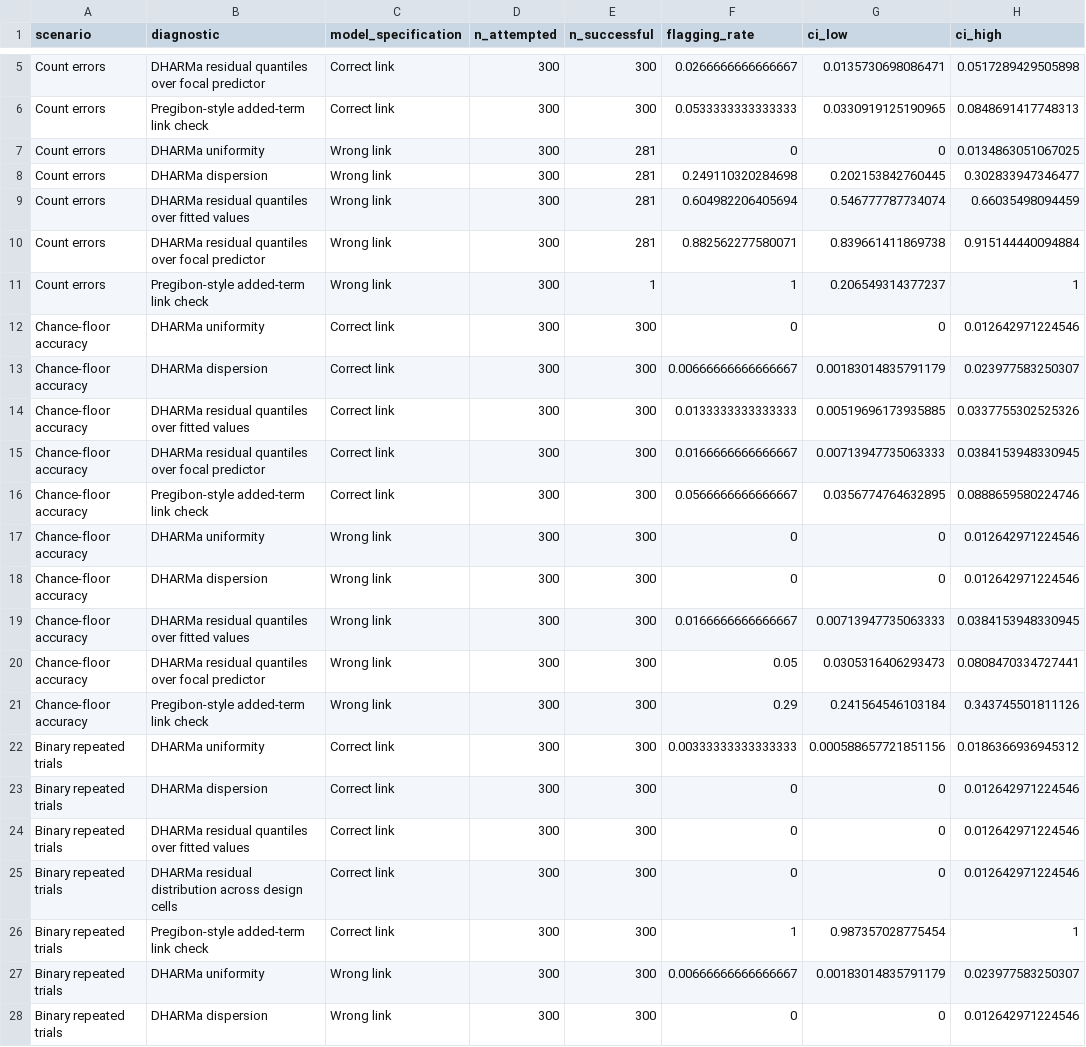
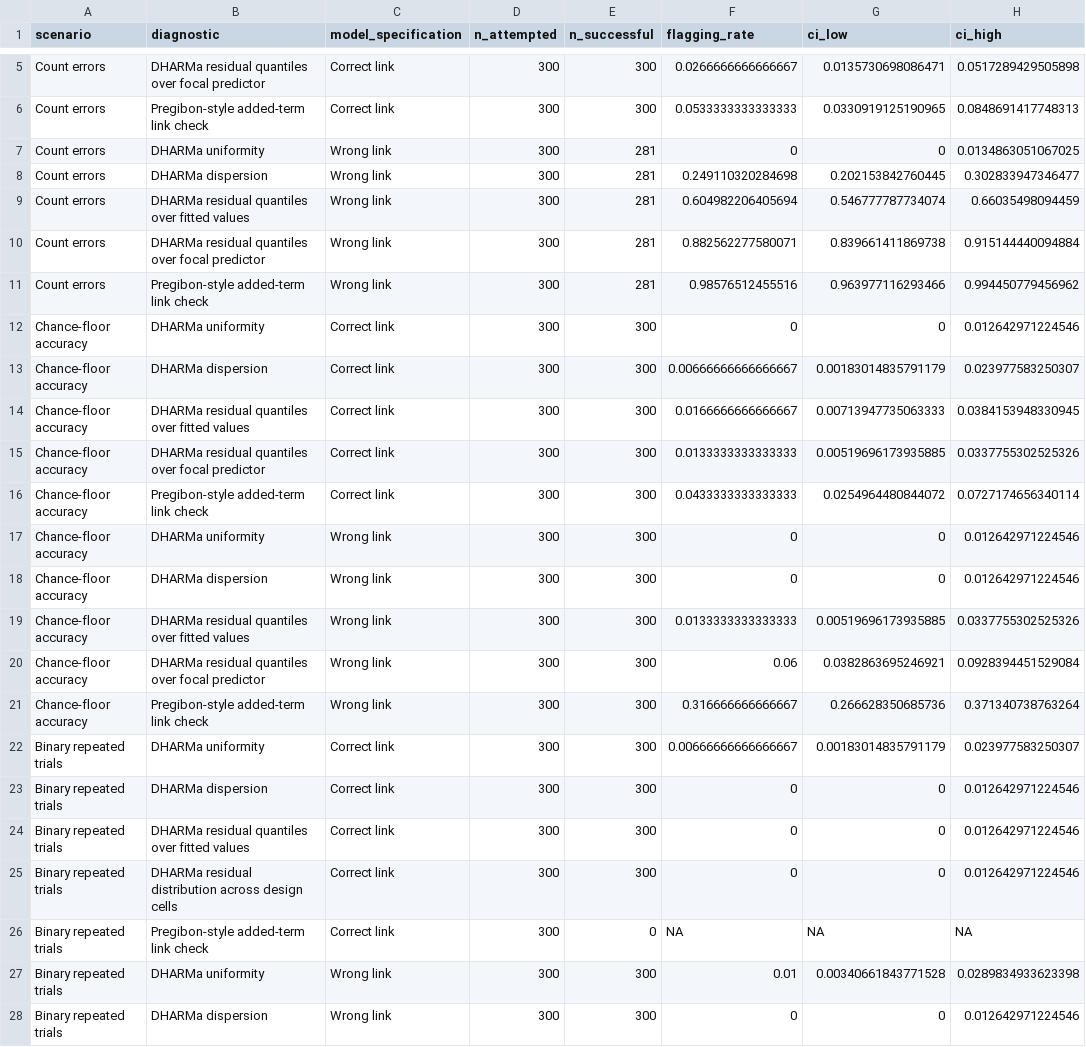
Before and after one commit to EnricoToffalini/Most_interactions_are_wrong, a CSV file: tables/diagnostic-calibration.csv, drawn as a sheet; only a part is shown, gaps mark what is left out; the diff covers the shown part only.

```diff
--- a/tables/diagnostic-calibration.csv
+++ b/tables/diagnostic-calibration.csv
@@ -10,14 +10,14 @@
 "Count errors","DHARMa residual quantiles over focal predictor","Wrong link",300,281,0.882562277580071,0.839661411869738,0.915144440094884
-"Count errors","Pregibon-style added-term link check","Wrong link",300,1,1,0.206549314377237,1
+"Count errors","Pregibon-style added-term link check","Wrong link",300,281,0.98576512455516,0.963977116293466,0.994450779456962
 "Chance-floor accuracy","DHARMa uniformity","Correct link",300,300,0,0,0.012642971224546
 "Chance-floor accuracy","DHARMa dispersion","Correct link",300,300,0.00666666666666667,0.00183014835791179,0.023977583250307
-"Chance-floor accuracy","DHARMa residual quantiles over fitted values","Correct link",300,300,0.0133333333333333,0.00519696173935885,0.0337755302525326
-"Chance-floor accuracy","DHARMa residual quantiles over focal predictor","Correct link",300,300,0.0166666666666667,0.00713947735063333,0.0384153948330945
-"Chance-floor accuracy","Pregibon-style added-term link check","Correct link",300,300,0.0566666666666667,0.0356774764632895,0.0888659580224746
+"Chance-floor accuracy","DHARMa residual quantiles over fitted values","Correct link",300,300,0.0166666666666667,0.00713947735063333,0.0384153948330945
+"Chance-floor accuracy","DHARMa residual quantiles over focal predictor","Correct link",300,300,0.0133333333333333,0.00519696173935885,0.0337755302525326
+"Chance-floor accuracy","Pregibon-style added-term link check","Correct link",300,300,0.0433333333333333,0.0254964480844072,0.0727174656340114
 "Chance-floor accuracy","DHARMa uniformity","Wrong link",300,300,0,0,0.012642971224546
 "Chance-floor accuracy","DHARMa dispersion","Wrong link",300,300,0,0,0.012642971224546
-"Chance-floor accuracy","DHARMa residual quantiles over fitted values","Wrong link",300,300,0.0166666666666667,0.00713947735063333,0.0384153948330945
-"Chance-floor accuracy","DHARMa residual quantiles over focal predictor","Wrong link",300,300,0.05,0.0305316406293473,0.0808470334727441
-"Chance-floor accuracy","Pregibon-style added-term link check","Wrong link",300,300,0.29,0.241564546103184,0.343745501811126
-"Binary repeated trials","DHARMa uniformity","Correct link",300,300,0.00333333333333333,0.000588657721851156,0.0186366936945312
+"Chance-floor accuracy","DHARMa residual quantiles over fitted values","Wrong link",300,300,0.0133333333333333,0.00519696173935885,0.0337755302525326
+"Chance-floor accuracy","DHARMa residual quantiles over focal predictor","Wrong link",300,300,0.06,0.0382863695246921,0.0928394451529084
+"Chance-floor accuracy","Pregibon-style added-term link check","Wrong link",300,300,0.316666666666667,0.266628350685736,0.371340738763264
+"Binary repeated trials","DHARMa uniformity","Correct link",300,300,0.00666666666666667,0.00183014835791179,0.023977583250307
 "Binary repeated trials","DHARMa dispersion","Correct link",300,300,0,0,0.012642971224546
@@ -25,4 +25,4 @@
 "Binary repeated trials","DHARMa residual distribution across design cells","Correct link",300,300,0,0,0.012642971224546
-"Binary repeated trials","Pregibon-style added-term link check","Correct link",300,300,1,0.987357028775454,1
-"Binary repeated trials","DHARMa uniformity","Wrong link",300,300,0.00666666666666667,0.00183014835791179,0.023977583250307
+"Binary repeated trials","Pregibon-style added-term link check","Correct link",300,0,NA,NA,NA
+"Binary repeated trials","DHARMa uniformity","Wrong link",300,300,0.01,0.00340661843771528,0.0289834933623398
 "Binary repeated trials","DHARMa dispersion","Wrong link",300,300,0,0,0.012642971224546
```
Also changed, not shown: 47 edited cells elsewhere in this file, tables/diagnostic-scenarios.csv, tables/simulation-summary-diagnostic-scenarios.csv, 10 other files.
